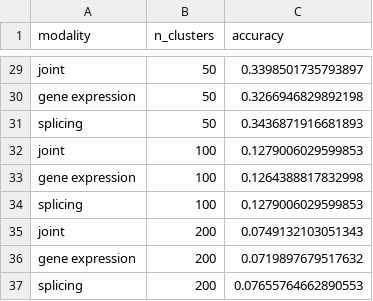
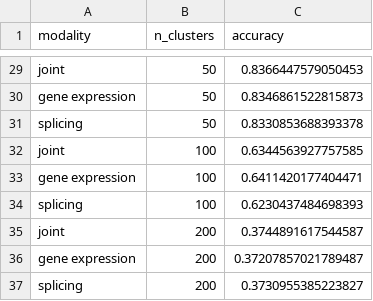
Before and after one commit to smritivaidyanathan/multivi_tools_splicing, a CSV file: results/results.csv, drawn as a sheet; only a part is shown, gaps mark what is left out; the diff covers the shown part only; the diff names each change by its address in the sheet, - before the commit and + after, or states it on an @@ line.

```diff
--- a/results/results.csv
+++ b/results/results.csv
-C29 (accuracy): 0.3398501735793897
+C29 (accuracy): 0.8366447579050453
-C30 (accuracy): 0.3266946829892198
+C30 (accuracy): 0.8346861522815873
-C31 (accuracy): 0.3436871916681893
+C31 (accuracy): 0.8330853688393378
-C32 (accuracy): 0.1279006029599853
+C32 (accuracy): 0.6344563927757585
-C33 (accuracy): 0.1264388817832998
+C33 (accuracy): 0.6411420177404471
-C34 (accuracy): 0.1279006029599853
+C34 (accuracy): 0.6230437484698393
-C35 (accuracy): 0.0749132103051343
+C35 (accuracy): 0.3744891617544587
-C36 (accuracy): 0.0719897679517632
+C36 (accuracy): 0.37207857021789487
-C37 (accuracy): 0.07655764662890553
+C37 (accuracy): 0.3730955385223827
```
Also changed, not shown: 27 edited cells elsewhere in this file, 3 other files.
